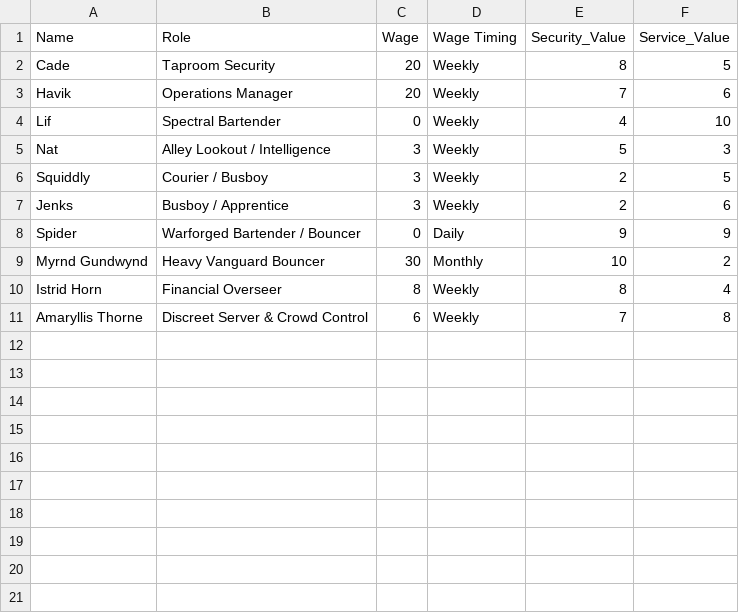
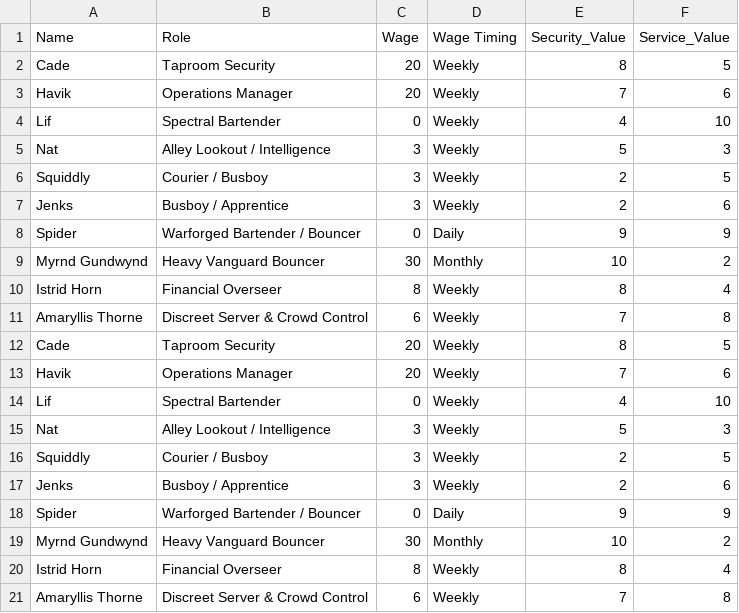
Before and after one commit to srwmay08/TrollskullManager, a CSV file: server/staff.csv, drawn as a sheet; the diff names each change by its address in the sheet, - before the commit and + after, or states it on an @@ line.

```diff
--- a/server/staff.csv
+++ b/server/staff.csv
+row 12: Cade | Taproom Security | 20 | Weekly | 8 | 5
+row 13: Havik | Operations Manager | 20 | Weekly | 7 | 6
+row 14: Lif | Spectral Bartender | 0 | Weekly | 4 | 10
+row 15: Nat | Alley Lookout / Intelligence | 3 | Weekly | 5 | 3
+row 16: Squiddly | Courier / Busboy | 3 | Weekly | 2 | 5
+row 17: Jenks | Busboy / Apprentice | 3 | Weekly | 2 | 6
+row 18: Spider | Warforged Bartender / Bouncer | 0 | Daily | 9 | 9
+row 19: Myrnd Gundwynd | Heavy Vanguard Bouncer | 30 | Monthly | 10 | 2
+row 20: Istrid Horn | Financial Overseer | 8 | Weekly | 8 | 4
+row 21: Amaryllis Thorne | Discreet Server & Crowd Control | 6 | Weekly | 7 | 8
```
Also changed, not shown: server/inventory.csv, 3 other files.
